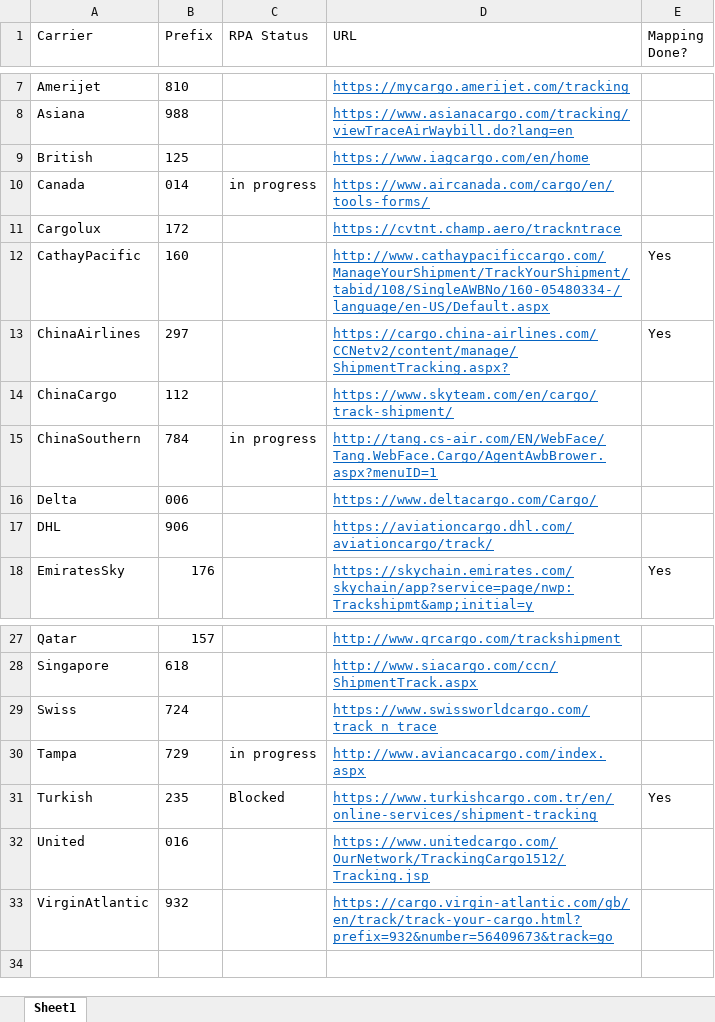
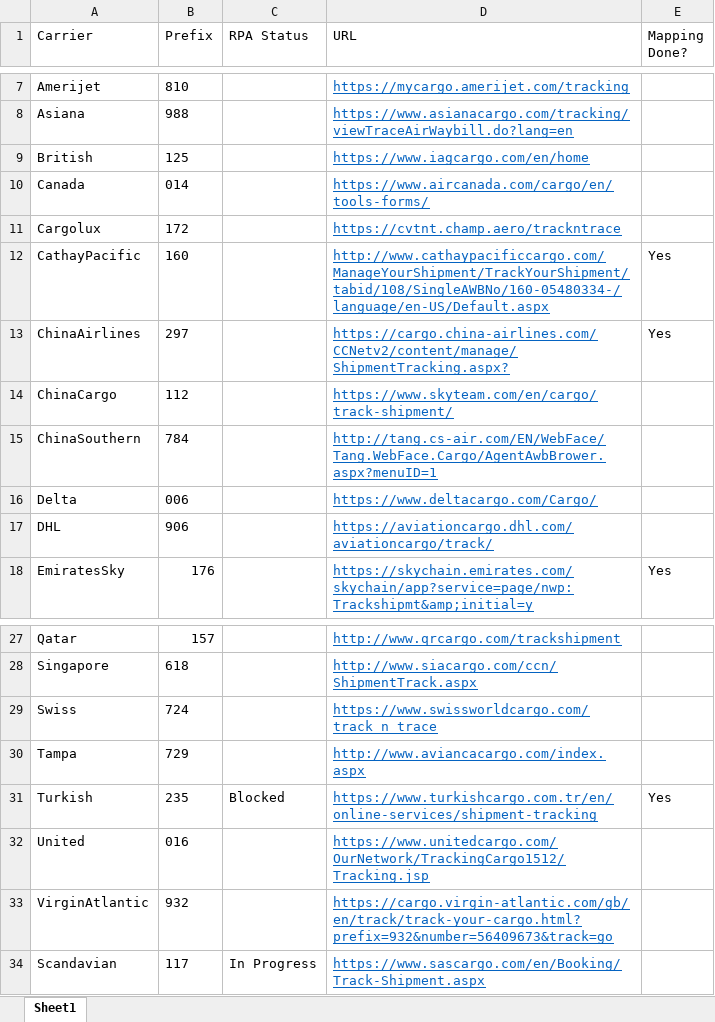
Before and after one commit to pvanausdeln/AirCarrierRPA, an Excel workbook: CarrierPrefixes.xlsx, sheet Sheet1, drawn as a sheet; only a part is shown, gaps mark what is left out; values as stored, in another font and other column widths than the file's, no borders; the diff names each change by its address in the sheet, - before the commit and + after, or states it on an @@ line.

```diff
--- a/CarrierPrefixes.xlsx (sheet Sheet1)
+++ b/CarrierPrefixes.xlsx (sheet Sheet1)
-C10 (RPA Status): in progress
+C10 (RPA Status): (empty)
-C15 (RPA Status): in progress
+C15 (RPA Status): (empty)
-C30 (RPA Status): in progress
+C30 (RPA Status): (empty)
+row 34: Scandavian | 117 | In Progress | https://www.sascargo.com/en/Booking/Track-Shipment.aspx
```
Also changed, not shown: RPAAirAndOceanCarrierStatuses.xlsx, ScandinavianCargo/Test.xlsx, 34 other files.
